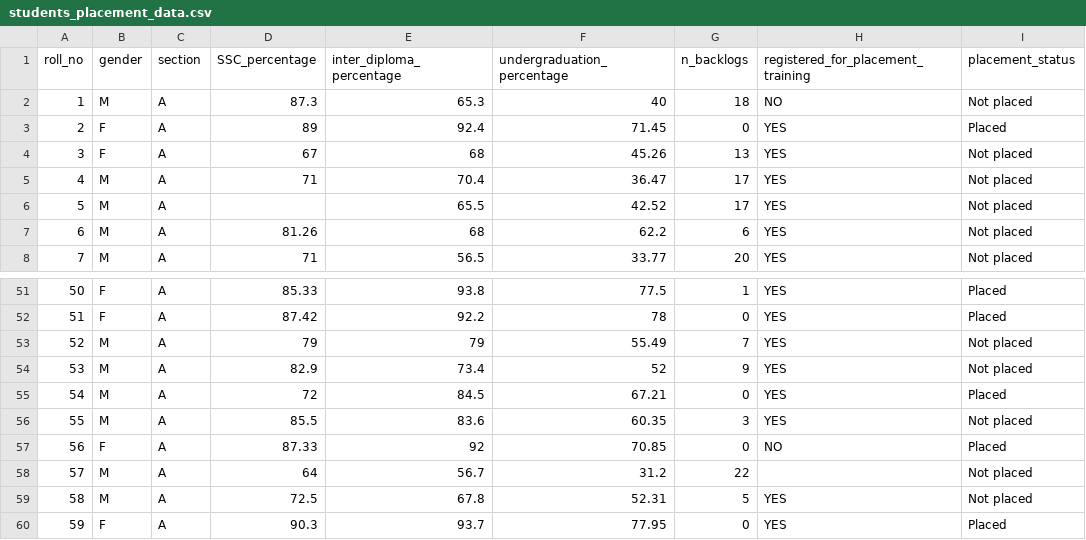
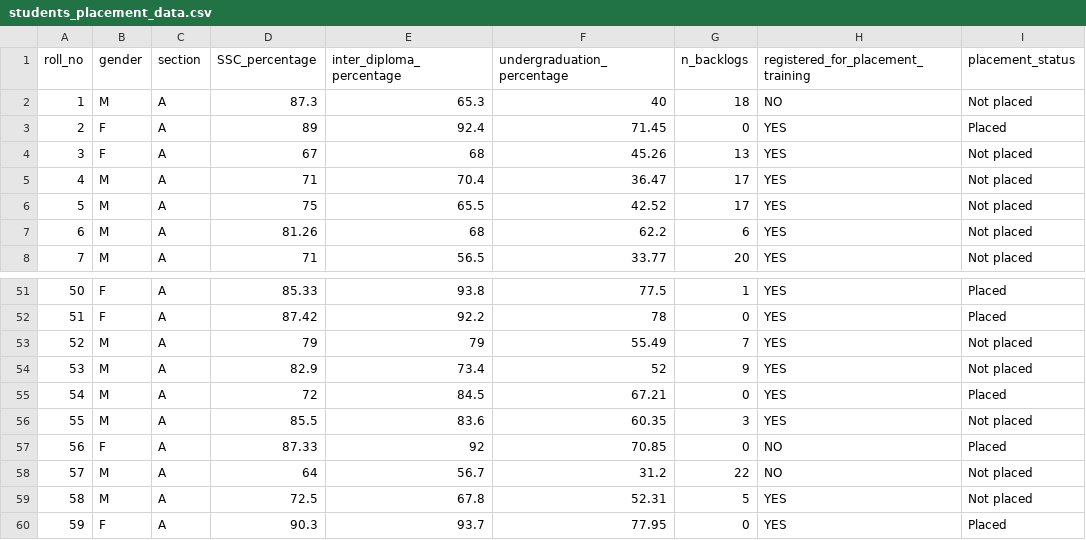
Before and after one commit to gaganmanku96/Capstone-Project-Azure-Machine-Learning, a CSV file: students_placement_data.csv, drawn as a sheet; only a part is shown, gaps mark what is left out.

Commit message:
reaplaced the missing values with mean and mode

```diff
--- a/students_placement_data.csv
+++ b/students_placement_data.csv
@@ -5,3 +5,3 @@ roll_no,gender,section,SSC_percentage,inter_diploma_percentage,undergraduation_p
 4,M,A,71,70.4,36.47,17,YES,Not placed
-5,M,A,,65.5,42.52,17,YES,Not placed
+5,M,A,75,65.5,42.52,17,YES,Not placed
 6,M,A,81.26,68,62.2,6,YES,Not placed
@@ -57,3 +57,3 @@ roll_no,gender,section,SSC_percentage,inter_diploma_percentage,undergraduation_p
 56,F,A,87.33,92,70.85,0,NO,Placed
-57,M,A,64,56.7,31.2,22,,Not placed
+57,M,A,64,56.7,31.2,22,NO,Not placed
 58,M,A,72.5,67.8,52.31,5,YES,Not placed
```
